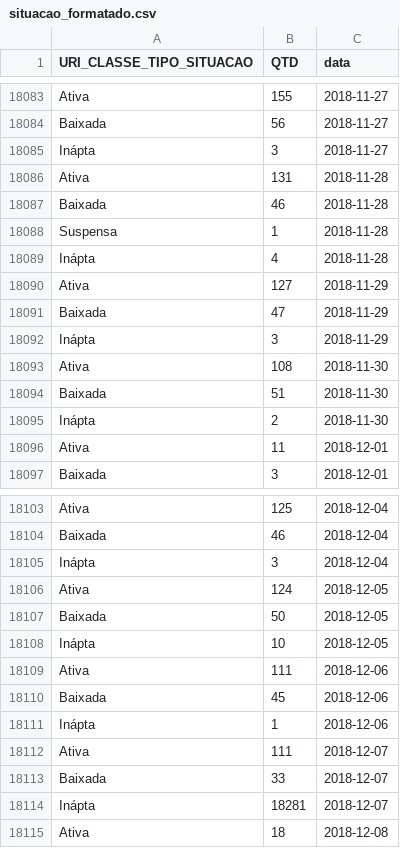
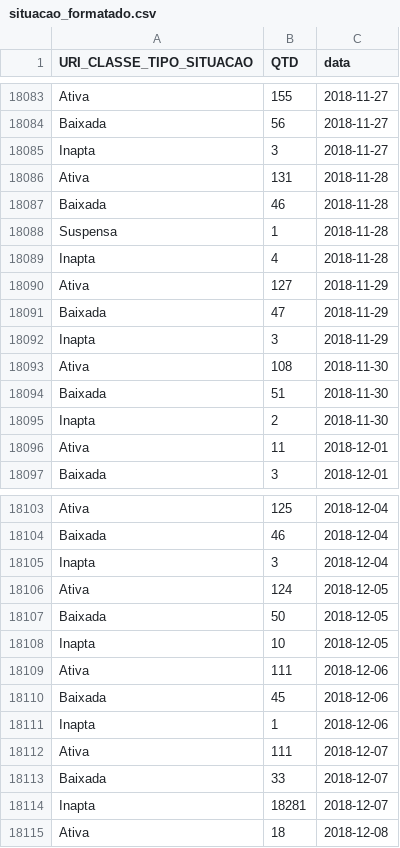
Before and after one commit to CaioViktor/VizRFB-MA, a CSV file: static/data/situacao_formatado.csv, drawn as a sheet; only a part is shown, gaps mark what is left out; the diff covers the shown part only.

```diff
--- a/static/data/situacao_formatado.csv
+++ b/static/data/situacao_formatado.csv
@@ -18084,3 +18084,3 @@ Ativa,155,2018-11-27
 Baixada,56,2018-11-27
-Inápta,3,2018-11-27
+Inapta,3,2018-11-27
 Ativa,131,2018-11-28
@@ -18088,9 +18088,9 @@ Baixada,46,2018-11-28
 Suspensa,1,2018-11-28
-Inápta,4,2018-11-28
+Inapta,4,2018-11-28
 Ativa,127,2018-11-29
 Baixada,47,2018-11-29
-Inápta,3,2018-11-29
+Inapta,3,2018-11-29
 Ativa,108,2018-11-30
 Baixada,51,2018-11-30
-Inápta,2,2018-11-30
+Inapta,2,2018-11-30
 Ativa,11,2018-12-01
@@ -18104,12 +18104,12 @@ Ativa,125,2018-12-04
 Baixada,46,2018-12-04
-Inápta,3,2018-12-04
+Inapta,3,2018-12-04
 Ativa,124,2018-12-05
 Baixada,50,2018-12-05
-Inápta,10,2018-12-05
+Inapta,10,2018-12-05
 Ativa,111,2018-12-06
 Baixada,45,2018-12-06
-Inápta,1,2018-12-06
+Inapta,1,2018-12-06
 Ativa,111,2018-12-07
 Baixada,33,2018-12-07
-Inápta,18281,2018-12-07
+Inapta,18281,2018-12-07
 Ativa,18,2018-12-08
```
Also changed, not shown: 141 edited cells elsewhere in this file, 9 other files.
